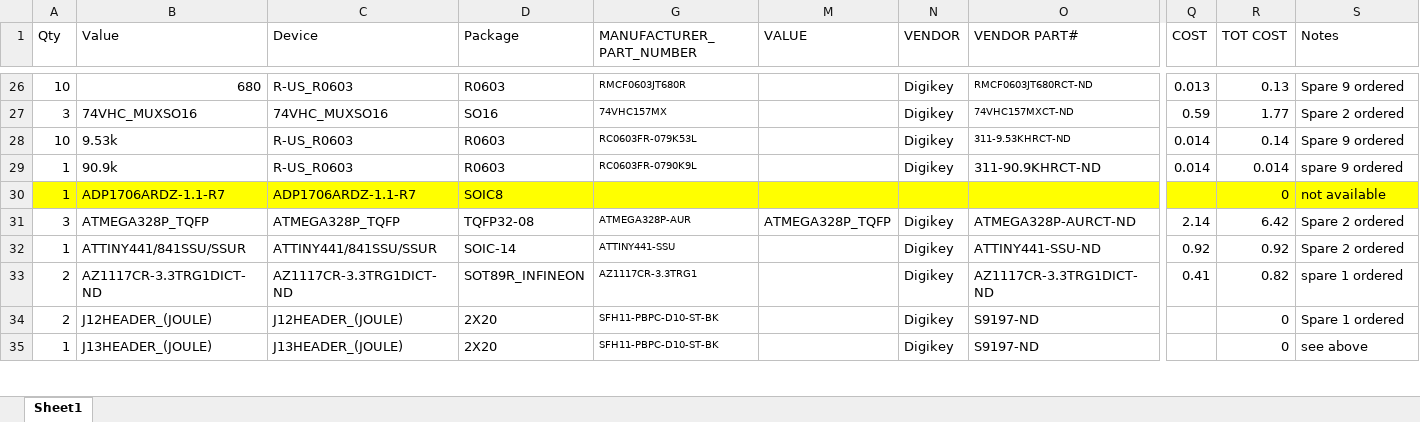
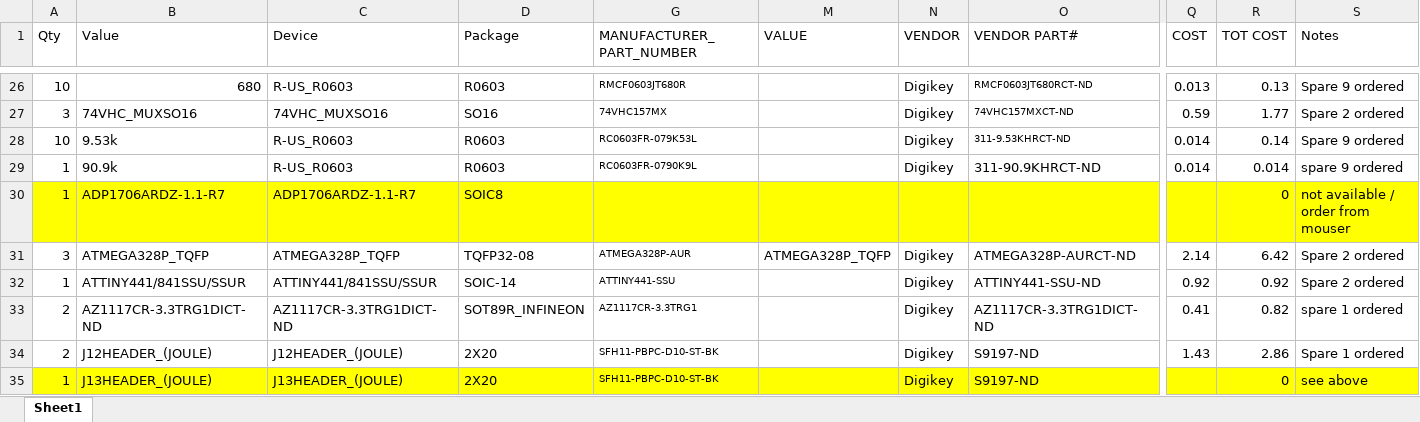
Before and after one commit to RoboJackets/roboracing-electrical, an Excel workbook: PCB/BOM_Spreadsheet.xlsx, sheet Sheet1, drawn as a sheet; only a part is shown, gaps mark what is left out; values as stored, in another font and other column widths than the file's, no borders; the diff covers the shown part only; the diff names each change by its address in the sheet, - before the commit and + after, or states it on an @@ line.

Commit message:
completed BOM spreadsheet, updated a part in a library.

```diff
--- a/PCB/BOM_Spreadsheet.xlsx (sheet Sheet1)
+++ b/PCB/BOM_Spreadsheet.xlsx (sheet Sheet1)
-S30 (Notes): not available
+S30 (Notes): not available / order from mouser
-Q34 (COST): (empty)
+Q34 (COST): 1.43
-R34 (TOT COST): 0
+R34 (TOT COST): 2.86
-A35:D35 fill: none
+A35:D35 fill: #FFFF00
-G35 fill: none
+G35 fill: #FFFF00
-M35:S35 fill: none
+M35:S35 fill: #FFFF00
```
Also changed, not shown: 59 edited cells and cell formats elsewhere in this sheet, 2 other files.
